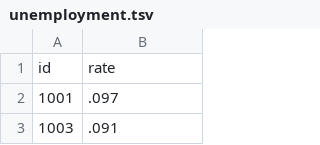
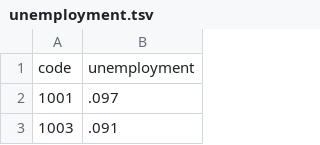
Before and after one commit to curran/model, a TSV file: examples/d3Choropleth/unemployment.tsv, drawn as a sheet; only a part is shown.

Commit message:
Generalized data fields for choropleth

```diff
--- a/examples/d3Choropleth/unemployment.tsv
+++ b/examples/d3Choropleth/unemployment.tsv
@@ -1,2 +1,2 @@
-id	rate
+code	unemployment
 1001	.097
```
Also changed, not shown: 2 other files.
